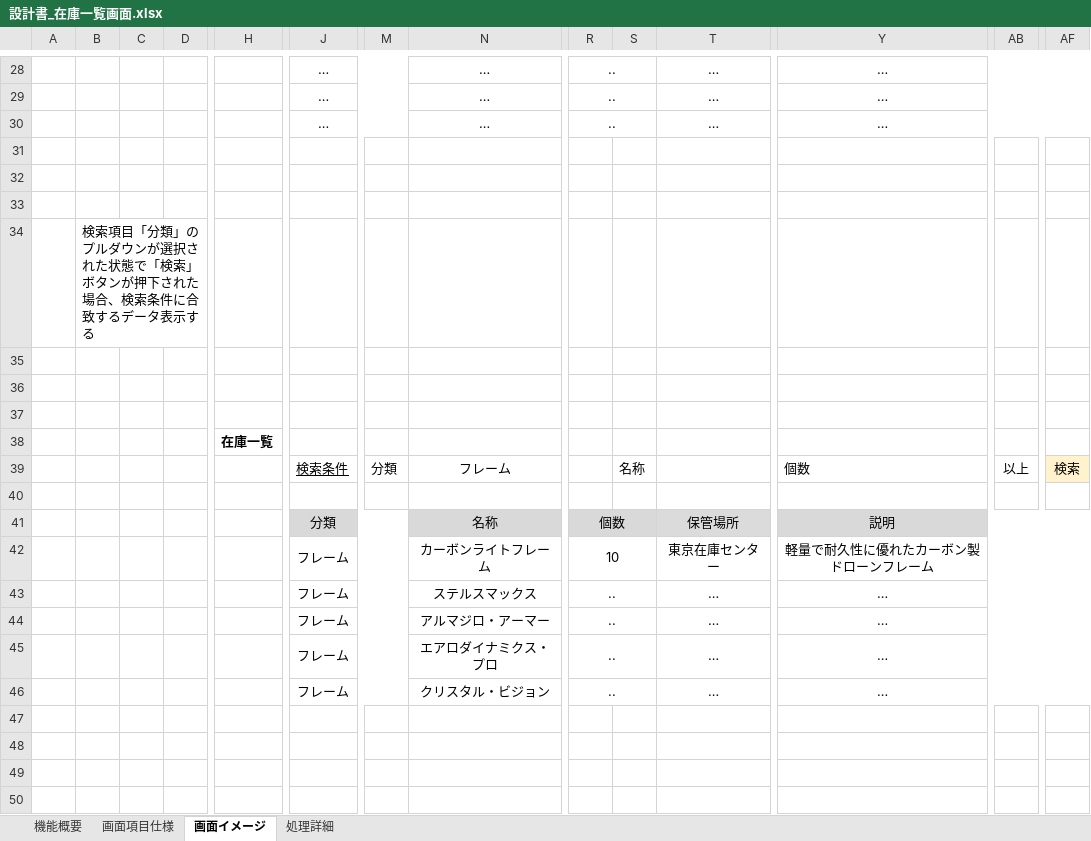
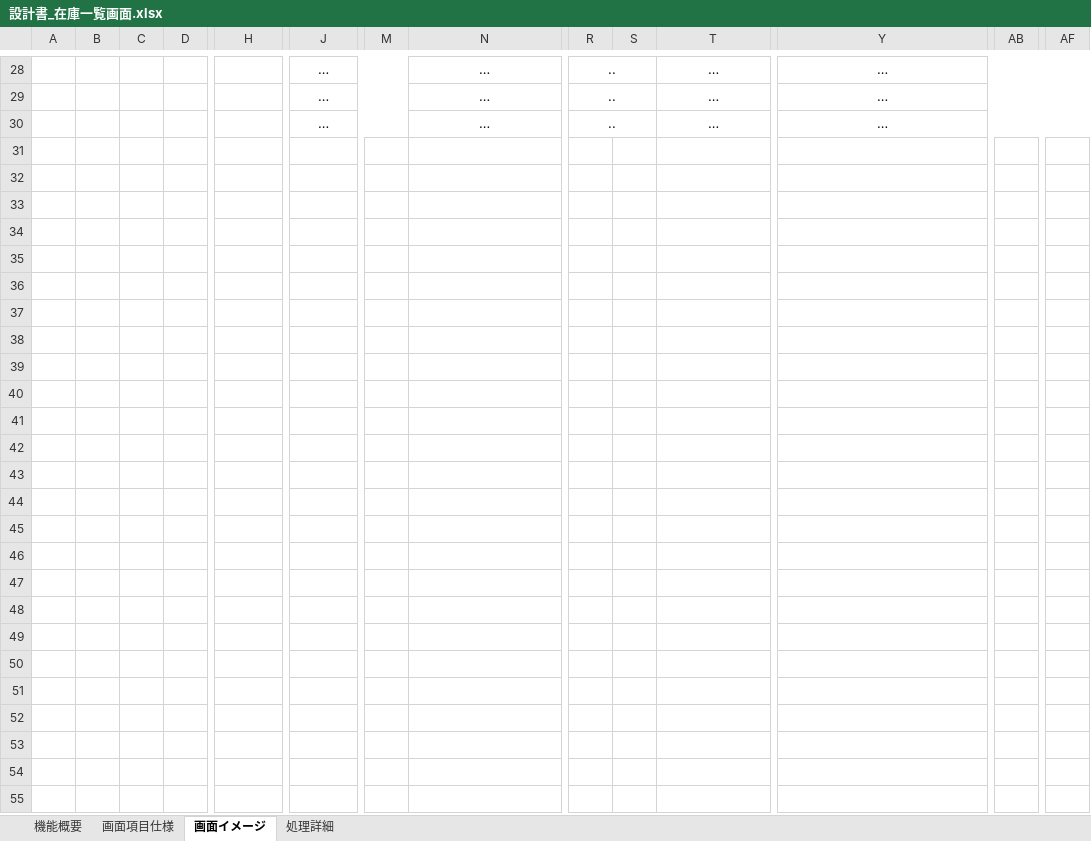
Before and after one commit to RyotsTj/SEcourse-DroneInventorySystemAjax, an Excel workbook: docs/詳細設計書/設計書_在庫一覧画面.xlsx, sheet 画面イメージ, drawn as a sheet; only a part is shown, gaps mark what is left out; values as stored, in another font and other column widths than the file's, no borders; rows hold the shown columns only; the diff covers the shown part only; the diff names each change by its address in the sheet, - before the commit and + after, or states it on an @@ line.

```diff
--- a/docs/詳細設計書/設計書_在庫一覧画面.xlsx (sheet 画面イメージ)
+++ b/docs/詳細設計書/設計書_在庫一覧画面.xlsx (sheet 画面イメージ)
-row 31: (empty)
-row 32: (empty)
-row 33: (empty)
-row 34:  | 検索項目「分類」のプルダウンが選択された状態で「検索」ボタンが押下された場合、検索条件に合致するデータ表示する
-row 35: (empty)
-row 36: (empty)
-row 37: (empty)
-row 38:  |  |  |  | 在庫一覧
-row 39:  |  |  |  |  | 検索条件 | 分類 | フレーム |  | 名称 |  | 個数 | 以上 | 検索
-row 40: (empty)
-row 41:  |  |  |  |  | 分類 |  | 名称 | 個数 |  | 保管場所 | 説明
-row 42:  |  |  |  |  | フレーム |  | カーボンライトフレーム | 10 |  | 東京在庫センター | 軽量で耐久性に優れたカーボン製ドローンフレーム
-row 43:  |  |  |  |  | フレーム |  | ステルスマックス | .. |  | … | …
-row 44:  |  |  |  |  | フレーム |  | アルマジロ・アーマー | .. |  | … | …
-row 45:  |  |  |  |  | フレーム |  | エアロダイナミクス・プロ | .. |  | … | …
-row 46:  |  |  |  |  | フレーム |  | クリスタル・ビジョン | .. |  | … | …
-row 47: (empty)
-row 48: (empty)
-row 49: (empty)
-row 50: (empty)
```
Also changed, not shown: 209 removed rows, 1 edited cell, cell formats and merged cells elsewhere in this sheet, sheet 処理詳細, docs/詳細設計書/詳細設計書_分類情報画面_チュートリアル③.xlsx, docs/詳細設計書/詳細設計書_在庫センター情報画面.xlsx.
